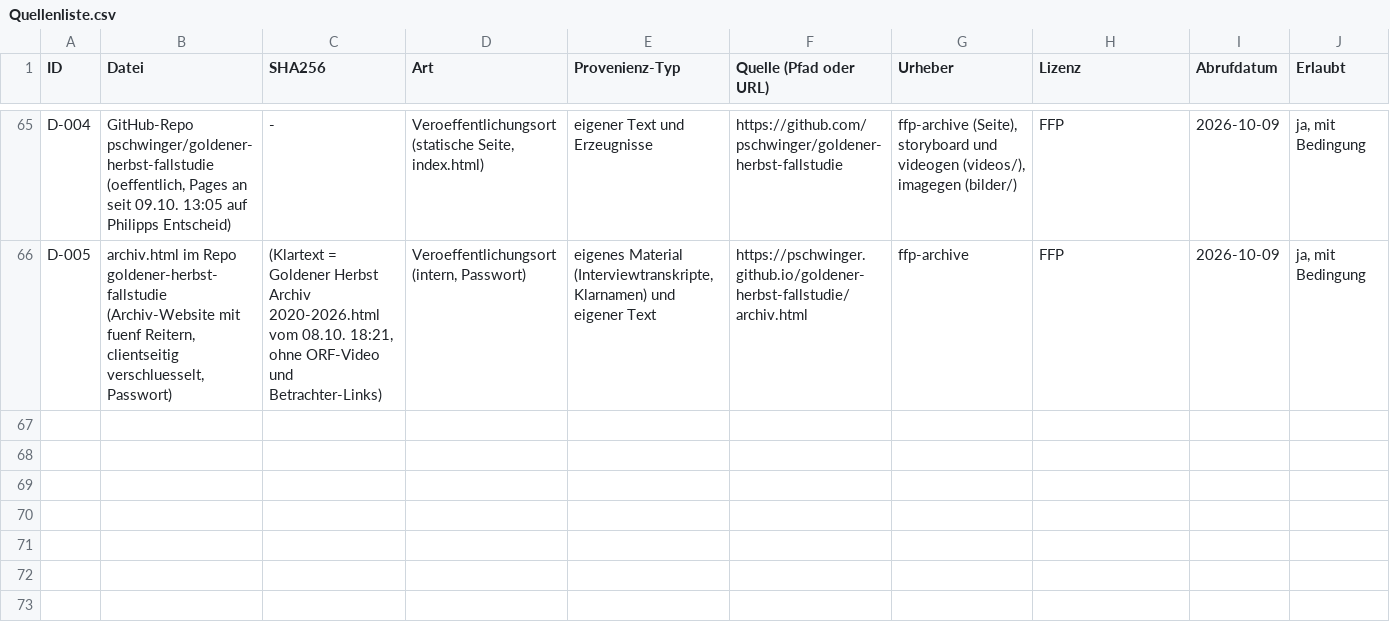
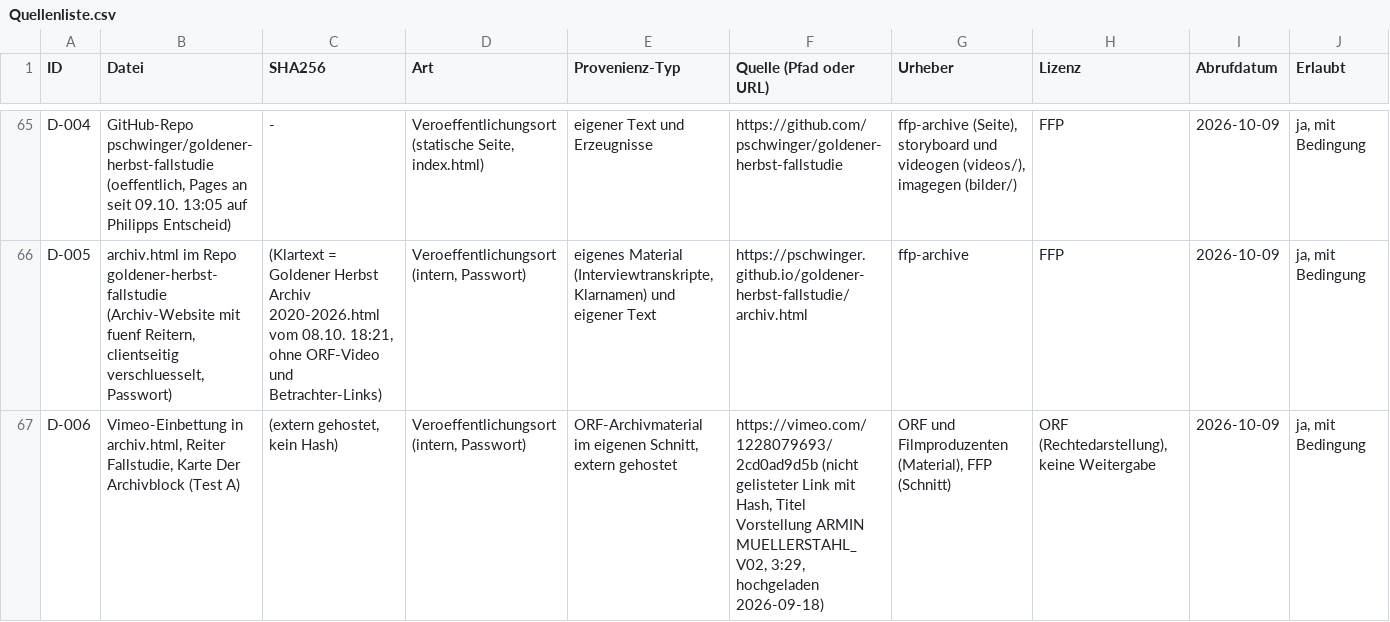
Before and after one commit to pschwinger/goldener-herbst-fallstudie, a CSV file: quellen/Quellenliste.csv, drawn as a sheet; only a part is shown, gaps mark what is left out; rows hold the shown columns only; the diff names each change by its address in the sheet, - before the commit and + after, or states it on an @@ line.

```diff
--- a/quellen/Quellenliste.csv
+++ b/quellen/Quellenliste.csv
+row 67: D-006 | Vimeo-Einbettung in archiv.html, Reiter Fallstudie, Karte Der Archivblock (Test A) | (extern gehostet, kein Hash) | Veroeffentlichungsort (intern, Passwort) | ORF-Archivmaterial im eigenen Schnitt, extern gehostet | https://vimeo.com/1228079693/2cd0ad9d5b (nicht gelisteter Link mit Hash, Titel Vorstellung ARMIN MUELLERSTAHL_V02, 3:29, hochgeladen 2026-09-18) | ORF und Filmproduzenten (Material), FFP (Schnitt) | ORF (Rechtedarstellung), keine Weitergabe | 2026-10-09 | ja, mit Bedingung
```
Also changed, not shown: 1 other file.
